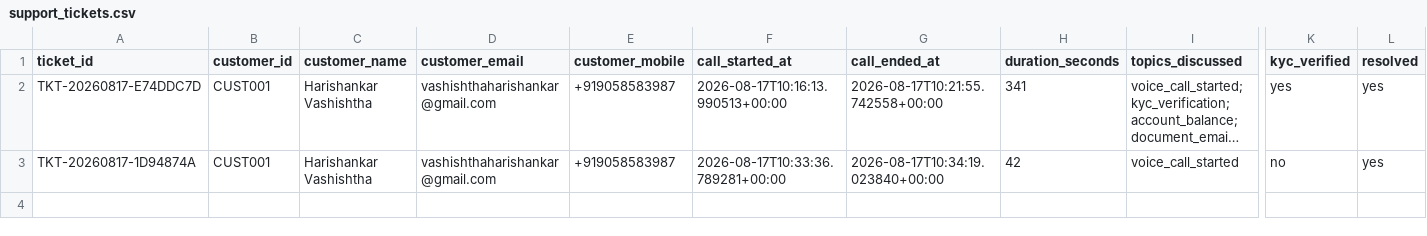
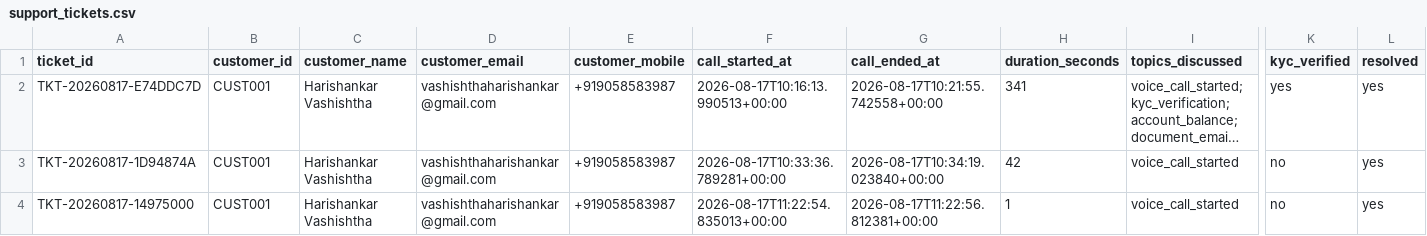
Before and after one commit to vashishthaharishankar/realtime-voice-assistant, a CSV file: database/support_tickets.csv, drawn as a sheet; only a part is shown, gaps mark what is left out; long unchanged cells end in …; rows hold the shown columns only; the diff names each change by its address in the sheet, - before the commit and + after, or states it on an @@ line.

```diff
--- a/database/support_tickets.csv
+++ b/database/support_tickets.csv
+row 4: TKT-20260817-14975000 | CUST001 | Harishankar Vashishtha | vashishthaharishankar@gmail.com | +919058583987 | 2026-08-17T11:22:54.835013+00:00 | 2026-08-17T11:22:56.812381+00:00 | 1 | voice_call_started | no | yes
```
Also changed, not shown: 12 other files.
